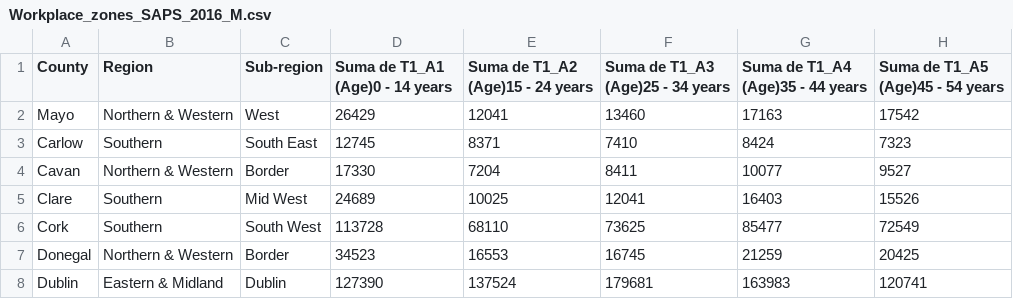
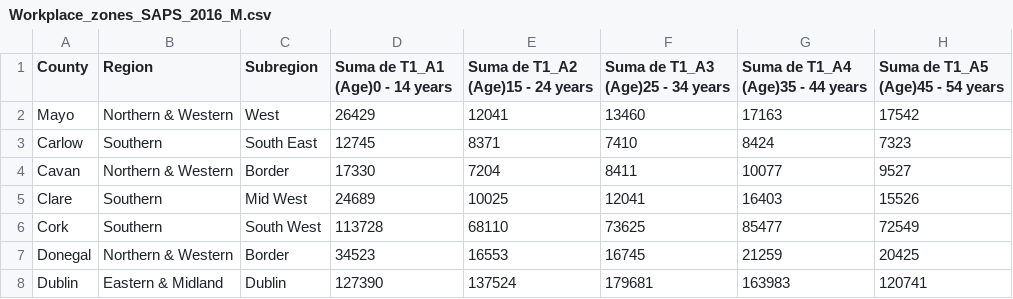
Before and after one commit to Liliana-EE/UCDProject1, a CSV file: Workplace_zones_SAPS_2016_M.csv, drawn as a sheet; only a part is shown; the diff names each change by its address in the sheet, - before the commit and + after, or states it on an @@ line.

```diff
--- a/Workplace_zones_SAPS_2016_M.csv
+++ b/Workplace_zones_SAPS_2016_M.csv
-C1: Sub-region
+C1: Subregion
```
Also changed, not shown: 1 other file.
